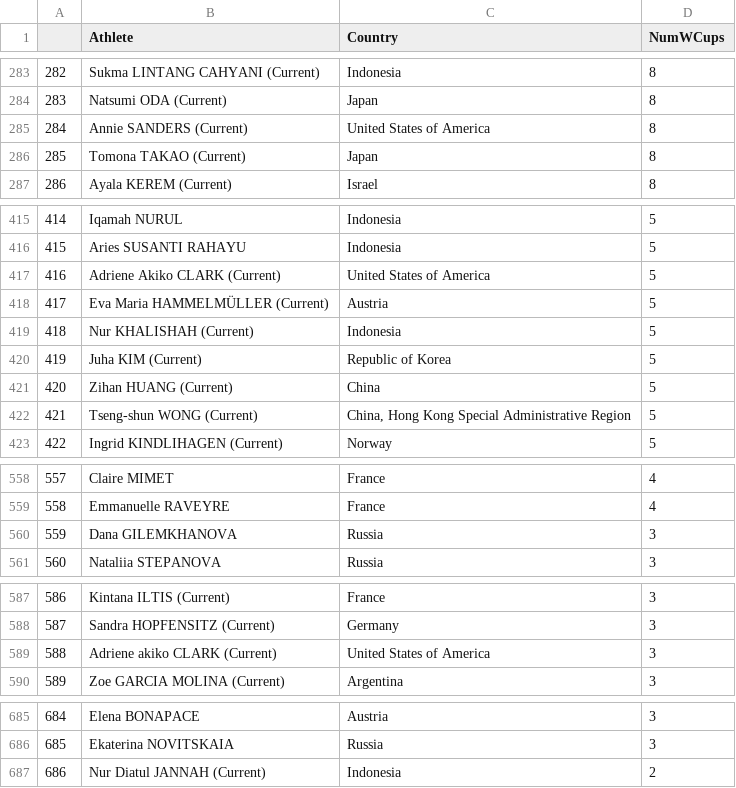
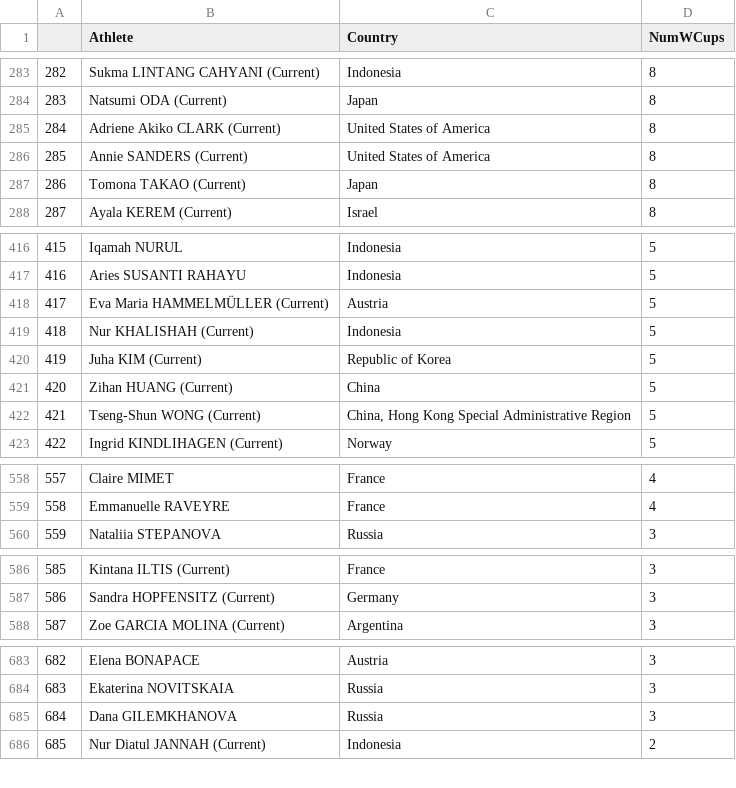
Before and after one commit to paulhighams/ifsc-analysis, a CSV file: WorldCups/report_files/Number_of_Lead_World_Cups_attended_female_Top_20.csv, drawn as a sheet; only a part is shown, gaps mark what is left out; removed rows and columns are numbered as before the commit, all else as after; the diff names each change by its address in the sheet, - before the commit and + after, or states it on an @@ line.

```diff
--- a/WorldCups/report_files/Number_of_Lead_World_Cups_attended_female_Top_20.csv
+++ b/WorldCups/report_files/Number_of_Lead_World_Cups_attended_female_Top_20.csv
+row 285: 284 | Adriene Akiko CLARK (Current) | United States of America | 8
@@ column A renumbered from row 286 down @@
-row 417: 416 | Adriene Akiko CLARK (Current) | United States of America | 5
-B422 (Athlete): Tseng-shun WONG (Current)
+B422 (Athlete): Tseng-Shun WONG (Current)
-row 589: 588 | Adriene akiko CLARK (Current) | United States of America | 3
@@ row 560 moved to row 685: 684 @@
```
Also changed, not shown: AllComps/report_files/last_3_years_world_cups_boulder.csv, WorldCups/report_files/Number_of_Boulder_World_Cups_attended_by_Country_male_Top_3.csv, 27 other files.
